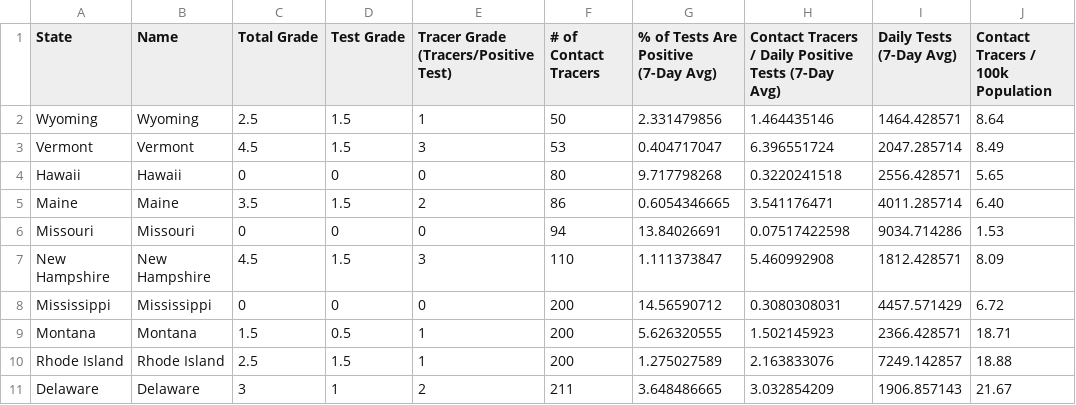
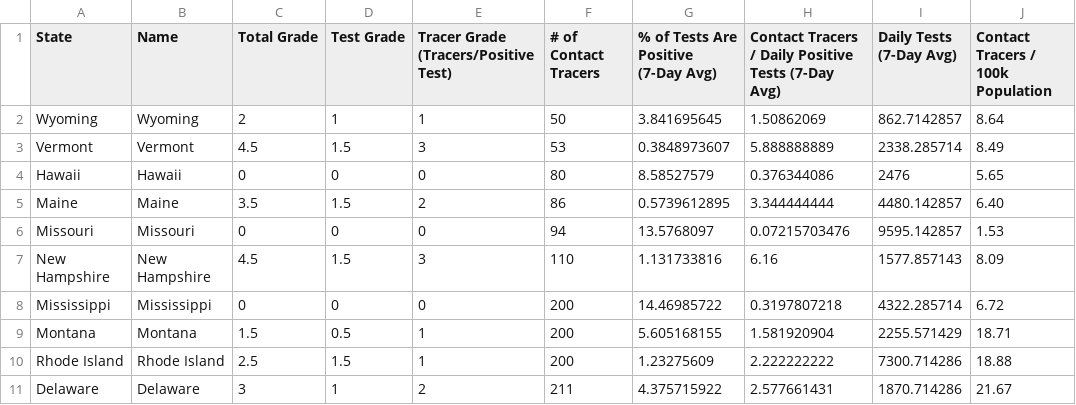
Before and after one commit to bschram/covid-data-public, a CSV file: data/test-and-trace/gsheet-copy/2020-09-02.csv, drawn as a sheet; only a part is shown; the diff covers the shown part only; the diff names each change by its address in the sheet, - before the commit and + after, or states it on an @@ line.

```diff
--- a/data/test-and-trace/gsheet-copy/2020-09-02.csv
+++ b/data/test-and-trace/gsheet-copy/2020-09-02.csv
-C2 (Total Grade): 2.5
+C2 (Total Grade): 2
-D2 (Test Grade): 1.5
+D2 (Test Grade): 1
-G2: 2.331479856
+G2: 3.841695645
-H2: 1.464435146
+H2: 1.50862069
-I2 (Daily Tests (7-Day Avg)): 1464.428571
+I2 (Daily Tests (7-Day Avg)): 862.7142857
-G3: 0.404717047
+G3: 0.3848973607
-H3: 6.396551724
+H3: 5.888888889
-I3 (Daily Tests (7-Day Avg)): 2047.285714
+I3 (Daily Tests (7-Day Avg)): 2338.285714
-G4: 9.717798268
+G4: 8.58527579
-H4: 0.3220241518
+H4: 0.376344086
-I4 (Daily Tests (7-Day Avg)): 2556.428571
+I4 (Daily Tests (7-Day Avg)): 2476
-G5: 0.6054346665
+G5: 0.5739612895
-H5: 3.541176471
+H5: 3.344444444
-I5 (Daily Tests (7-Day Avg)): 4011.285714
+I5 (Daily Tests (7-Day Avg)): 4480.142857
-G6: 13.84026691
+G6: 13.5768097
-H6: 0.07517422598
+H6: 0.07215703476
-I6 (Daily Tests (7-Day Avg)): 9034.714286
+I6 (Daily Tests (7-Day Avg)): 9595.142857
-G7: 1.111373847
+G7: 1.131733816
-H7: 5.460992908
+H7: 6.16
-I7 (Daily Tests (7-Day Avg)): 1812.428571
+I7 (Daily Tests (7-Day Avg)): 1577.857143
-G8: 14.56590712
+G8: 14.46985722
-H8: 0.3080308031
+H8: 0.3197807218
-I8 (Daily Tests (7-Day Avg)): 4457.571429
+I8 (Daily Tests (7-Day Avg)): 4322.285714
-G9: 5.626320555
+G9: 5.605168155
-H9: 1.502145923
+H9: 1.581920904
-I9 (Daily Tests (7-Day Avg)): 2366.428571
+I9 (Daily Tests (7-Day Avg)): 2255.571429
-G10: 1.275027589
+G10: 1.23275609
-H10: 2.163833076
+H10: 2.222222222
-I10 (Daily Tests (7-Day Avg)): 7249.142857
+I10 (Daily Tests (7-Day Avg)): 7300.714286
-G11: 3.648486665
+G11: 4.375715922
-H11: 3.032854209
+H11: 2.577661431
-I11 (Daily Tests (7-Day Avg)): 1906.857143
+I11 (Daily Tests (7-Day Avg)): 1870.714286
```
Also changed, not shown: 1 added row, 1 removed row and 127 edited cells elsewhere in this file, data/cases-nytimes/us-states.csv, data/test-and-trace/state_data.csv, 7 other files.
